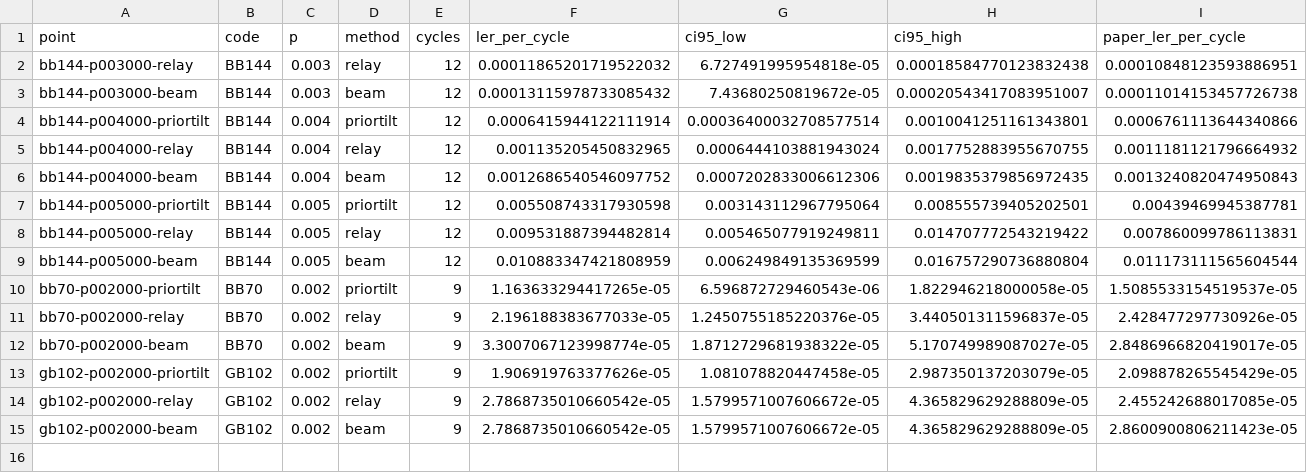
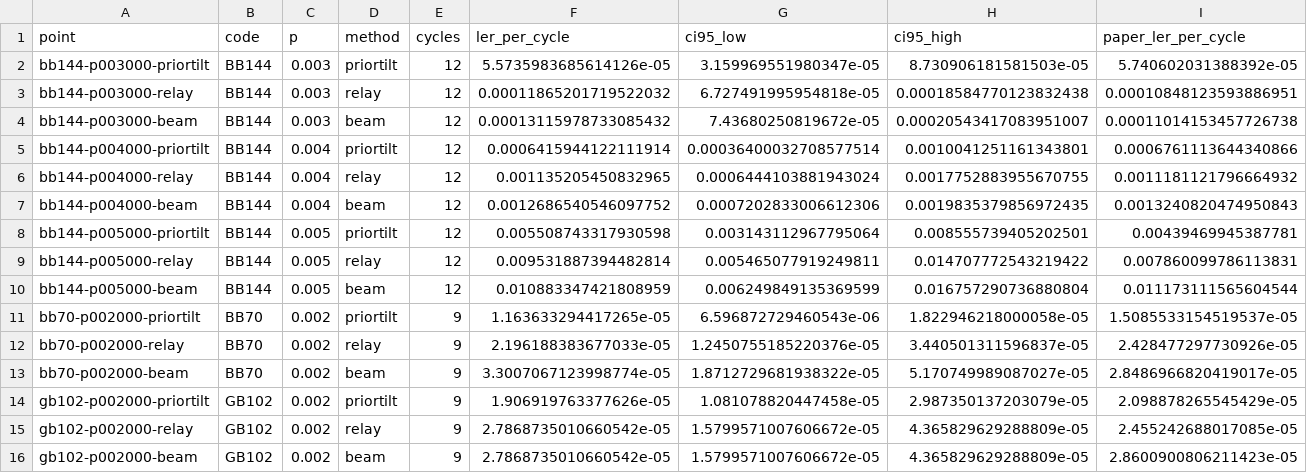
Before and after one commit to mertgkduman/survey_bp, a CSV file: data/reproductions/priortilt-2611-13373/comparison.csv, drawn as a sheet; only a part is shown; rows hold the shown columns only; the diff names each change by its address in the sheet, - before the commit and + after, or states it on an @@ line.

Commit message:
docs(research): include late audited PriorTilt p003 point

```diff
--- a/data/reproductions/priortilt-2611-13373/comparison.csv
+++ b/data/reproductions/priortilt-2611-13373/comparison.csv
+row 2: bb144-p003000-priortilt | BB144 | 0.003 | priortilt | 12 | 5.5735983685614126e-05 | 3.159969551980347e-05 | 8.730906181581503e-05 | 5.740602031388392e-05
```
Also changed, not shown: 8 other files.
